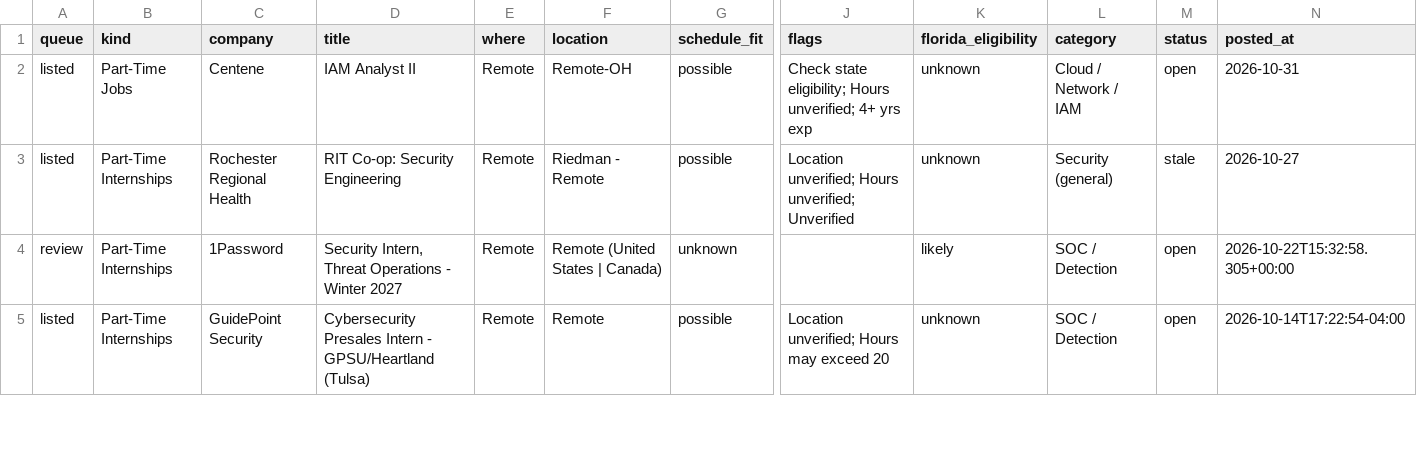
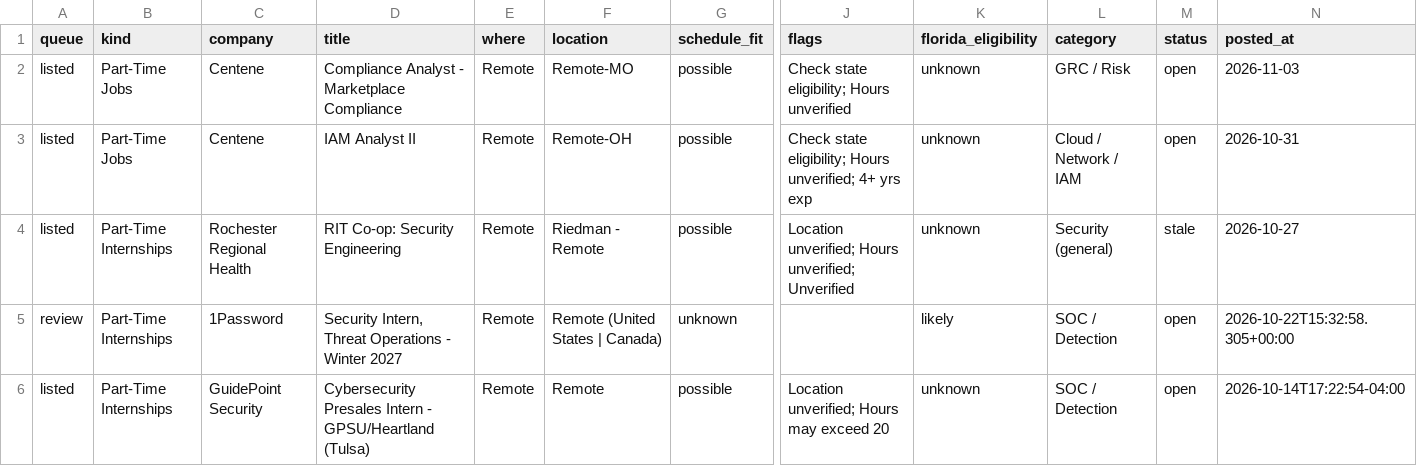
Before and after one commit to ihrtkaii/test-2, a CSV file: data/jobs.csv, drawn as a sheet; only a part is shown, gaps mark what is left out; rows hold the shown columns only; the diff names each change by its address in the sheet, - before the commit and + after, or states it on an @@ line.

```diff
--- a/data/jobs.csv
+++ b/data/jobs.csv
+row 2: listed | Part-Time Jobs | Centene | Compliance Analyst - Marketplace Compliance | Remote | Remote-MO | possible | Check state eligibility; Hours unverified | unknown | GRC / Risk | open | 2026-11-03
```
Also changed, not shown: 6 other files.
